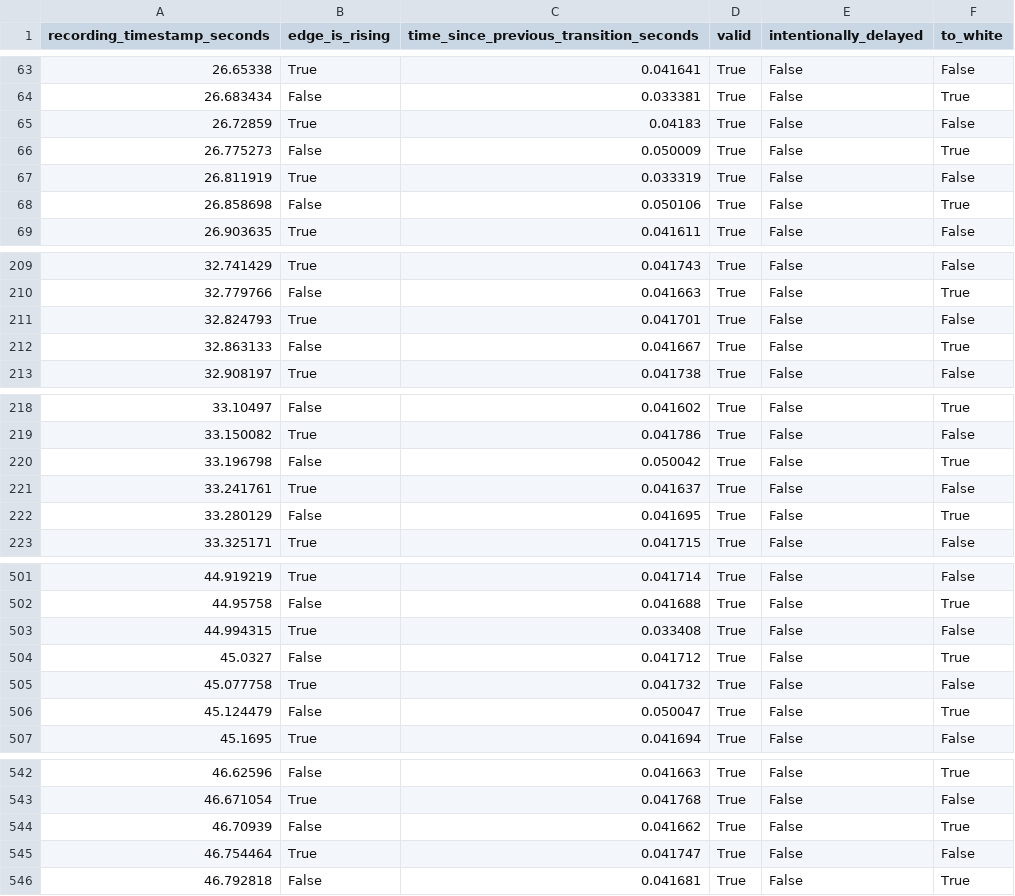
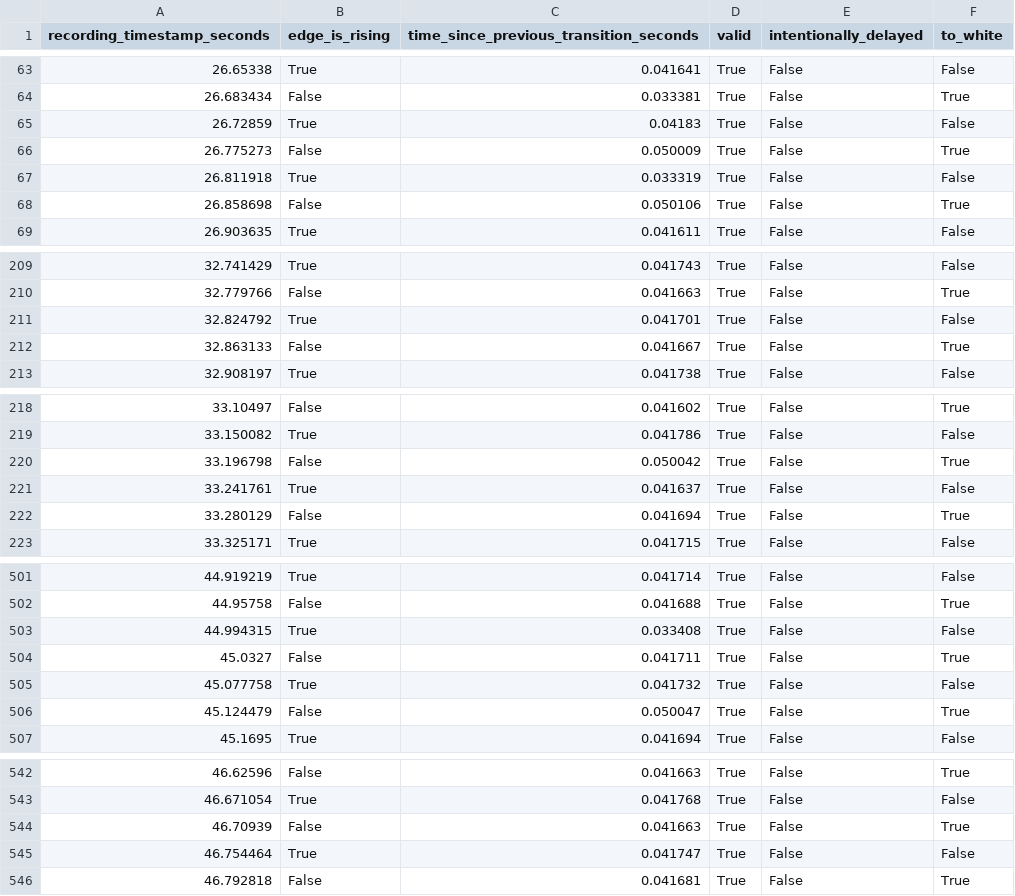
Before and after one commit to dechamps/videojitter, a CSV file: videojitter_test/cases/lg_23p/test_output/report.csv, drawn as a sheet; only a part is shown, gaps mark what is left out; the diff covers the shown part only.

```diff
--- a/videojitter_test/cases/lg_23p/test_output/report.csv
+++ b/videojitter_test/cases/lg_23p/test_output/report.csv
@@ -66,3 +66,3 @@ recording_timestamp_seconds,edge_is_rising,time_since_previous_transition_second
 26.775273,False,0.050009,True,False,True
-26.811919,True,0.033319,True,False,False
+26.811918,True,0.033319,True,False,False
 26.858698,False,0.050106,True,False,True
@@ -210,3 +210,3 @@ recording_timestamp_seconds,edge_is_rising,time_since_previous_transition_second
 32.779766,False,0.041663,True,False,True
-32.824793,True,0.041701,True,False,False
+32.824792,True,0.041701,True,False,False
 32.863133,False,0.041667,True,False,True
@@ -221,3 +221,3 @@ recording_timestamp_seconds,edge_is_rising,time_since_previous_transition_second
 33.241761,True,0.041637,True,False,False
-33.280129,False,0.041695,True,False,True
+33.280129,False,0.041694,True,False,True
 33.325171,True,0.041715,True,False,False
@@ -503,3 +503,3 @@ recording_timestamp_seconds,edge_is_rising,time_since_previous_transition_second
 44.994315,True,0.033408,True,False,False
-45.0327,False,0.041712,True,False,True
+45.0327,False,0.041711,True,False,True
 45.077758,True,0.041732,True,False,False
@@ -543,3 +543,3 @@ recording_timestamp_seconds,edge_is_rising,time_since_previous_transition_second
 46.671054,True,0.041768,True,False,False
-46.70939,False,0.041662,True,False,True
+46.70939,False,0.041663,True,False,True
 46.754464,True,0.041747,True,False,False
```
Also changed, not shown: 5 edited cells elsewhere in this file, videojitter_test/cases/lg_119p_blackpadding/test_output/report.csv, videojitter_test/cases/lg_119p_lowbrightness/test_output/report.csv, 27 other files.
